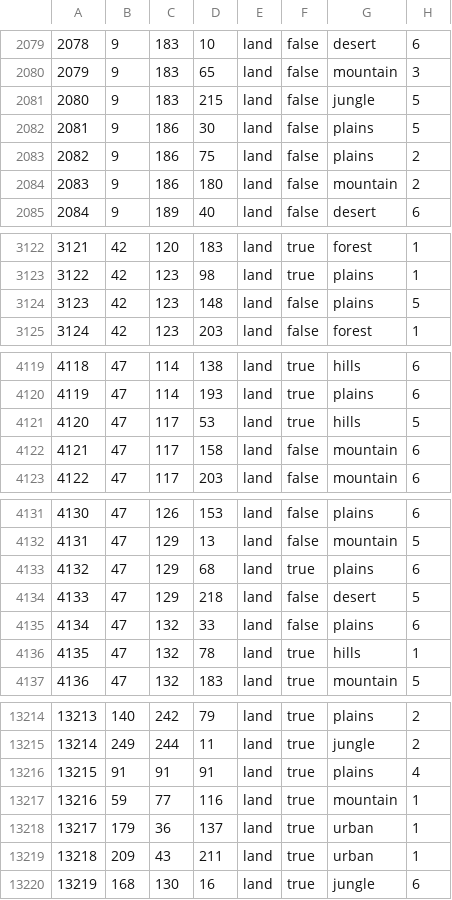
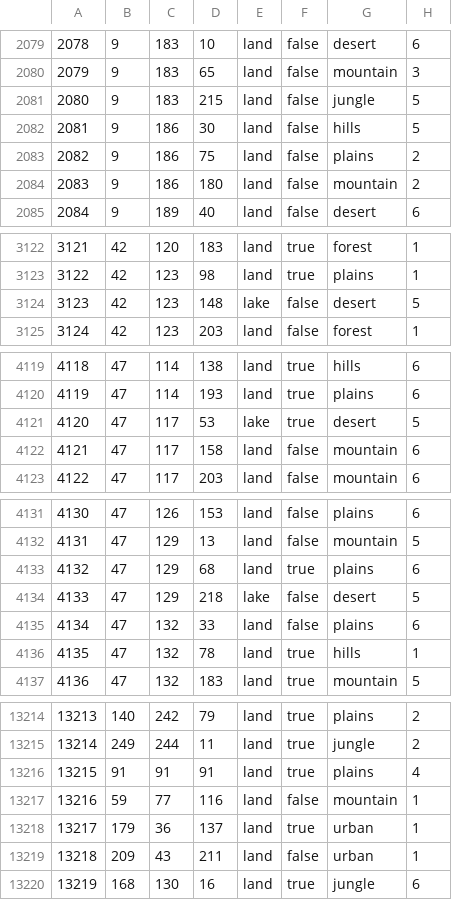
Before and after one commit to NewGrestin/PaxBritannicaRedux, a CSV file: map/definition.csv, drawn as a sheet; only a part is shown, gaps mark what is left out; the diff covers the shown part only.

Commit message:
Add Sahara lakes, renudge buildings & unitstacks, update strat regions

```diff
--- a/map/definition.csv
+++ b/map/definition.csv
@@ -2081,3 +2081,3 @@
 2080;9;183;215;land;false;jungle;5
-2081;9;186;30;land;false;plains;5
+2081;9;186;30;land;false;hills;5
 2082;9;186;75;land;false;plains;2
@@ -3123,3 +3123,3 @@
 3122;42;123;98;land;true;plains;1
-3123;42;123;148;land;false;plains;5
+3123;42;123;148;lake;false;desert;5
 3124;42;123;203;land;false;forest;1
@@ -4120,3 +4120,3 @@
 4119;47;114;193;land;true;plains;6
-4120;47;117;53;land;true;hills;5
+4120;47;117;53;lake;true;desert;5
 4121;47;117;158;land;false;mountain;6
@@ -4133,3 +4133,3 @@
 4132;47;129;68;land;true;plains;6
-4133;47;129;218;land;false;desert;5
+4133;47;129;218;lake;false;desert;5
 4134;47;132;33;land;false;plains;6
@@ -13216,5 +13216,5 @@
 13215;91;91;91;land;true;plains;4
-13216;59;77;116;land;true;mountain;1
+13216;59;77;116;land;false;mountain;1
 13217;179;36;137;land;true;urban;1
-13218;209;43;211;land;true;urban;1
+13218;209;43;211;land;false;urban;1
 13219;168;130;16;land;true;jungle;6
```
Also changed, not shown: 3 edited cells elsewhere in this file, 24 other files.
